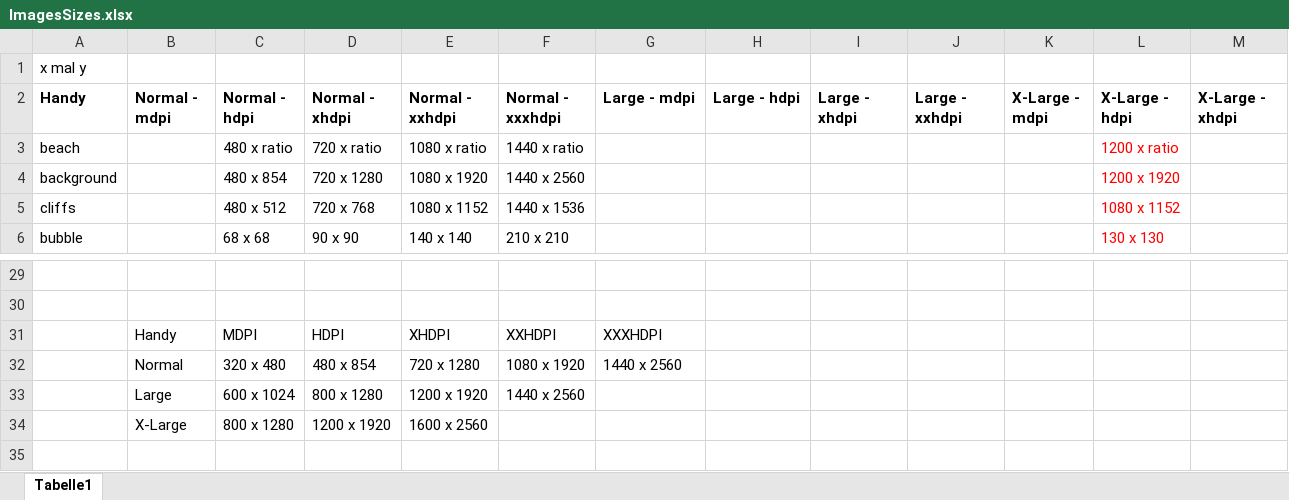
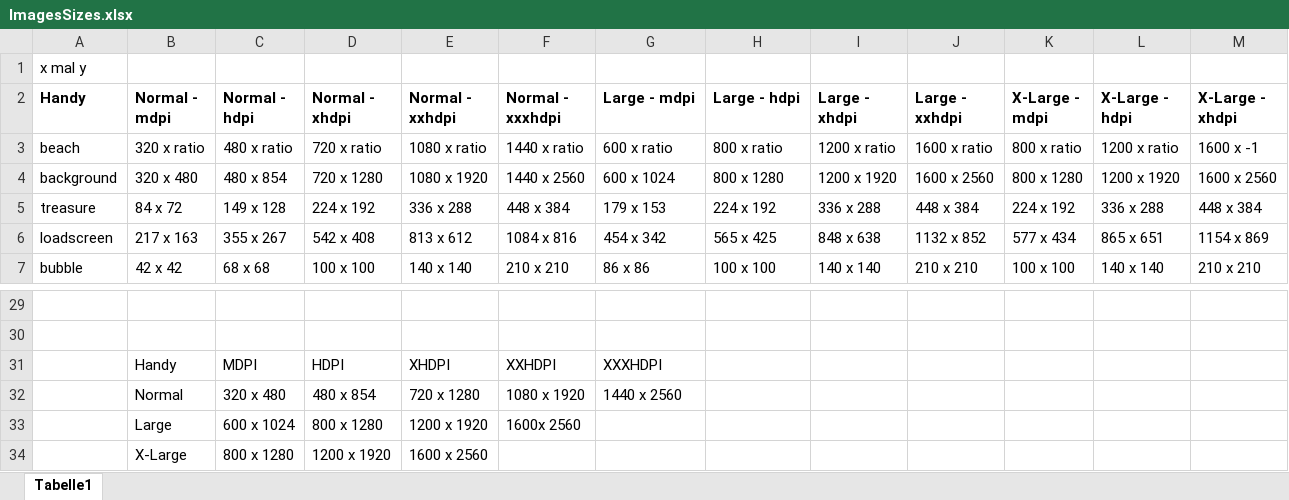
Before and after one commit to Julian-Schaefer/Foctupus, an Excel workbook: ImagesSizes.xlsx, sheet Tabelle1, drawn as a sheet; only a part is shown, gaps mark what is left out; values as stored, in another font and other column widths than the file's, no borders; table styles not drawn; removed rows and columns are numbered as before the commit, all else as after; the diff covers the shown part only; the diff names each change by its address in the sheet, - before the commit and + after, or states it on an @@ line.

Commit message:
Completed List of Sprite Sizes

```diff
--- a/ImagesSizes.xlsx (sheet Tabelle1)
+++ b/ImagesSizes.xlsx (sheet Tabelle1)
-B3 (Normal - mdpi): (empty)
+B3 (Normal - mdpi): 320 x ratio
-G3 (Large - mdpi): (empty)
+G3 (Large - mdpi): 600 x ratio
-H3 (Large - hdpi): (empty)
+H3 (Large - hdpi): 800 x ratio
-I3 (Large - xhdpi): (empty)
+I3 (Large - xhdpi): 1200 x ratio
-J3 (Large - xxhdpi): (empty)
+J3 (Large - xxhdpi): 1600 x ratio
-K3 (X-Large - mdpi): (empty)
+K3 (X-Large - mdpi): 800 x ratio
-L3:L4 text colour: #FF0000
+L3:L4 text colour: black
-M3 (X-Large - xhdpi): (empty)
+M3 (X-Large - xhdpi): 1600 x -1
-B4 (Normal - mdpi): (empty)
+B4 (Normal - mdpi): 320 x 480
-G4 (Large - mdpi): (empty)
+G4 (Large - mdpi): 600 x 1024
-H4 (Large - hdpi): (empty)
+H4 (Large - hdpi): 800 x 1280
-I4 (Large - xhdpi): (empty)
+I4 (Large - xhdpi): 1200 x 1920
-J4 (Large - xxhdpi): (empty)
+J4 (Large - xxhdpi): 1600 x 2560
-K4 (X-Large - mdpi): (empty)
+K4 (X-Large - mdpi): 800 x 1280
-M4 (X-Large - xhdpi): (empty)
+M4 (X-Large - xhdpi): 1600 x 2560
-row 5: cliffs |  | 480 x 512 | 720 x 768 | 1080 x 1152 | 1440 x 1536 |  |  |  |  |  | 1080 x 1152
+row 5: treasure | 84 x 72 | 149 x 128 | 224 x 192 | 336 x 288 | 448 x 384 | 179 x 153 | 224 x 192 | 336 x 288 | 448 x 384 | 224 x 192 | 336 x 288 | 448 x 384
+row 6: loadscreen | 217 x 163 | 355 x 267 | 542 x 408 | 813 x 612 | 1084 x 816 | 454 x 342 | 565 x 425 | 848 x 638 | 1132 x 852 | 577 x 434 | 865 x 651 | 1154 x 869
-B7 (Normal - mdpi): (empty)
+B7 (Normal - mdpi): 42 x 42
-D7 (Normal - xhdpi): 90 x 90
+D7 (Normal - xhdpi): 100 x 100
-G7 (Large - mdpi): (empty)
+G7 (Large - mdpi): 86 x 86
-H7 (Large - hdpi): (empty)
+H7 (Large - hdpi): 100 x 100
-I7 (Large - xhdpi): (empty)
+I7 (Large - xhdpi): 140 x 140
-J7 (Large - xxhdpi): (empty)
+J7 (Large - xxhdpi): 210 x 210
-K7 (X-Large - mdpi): (empty)
+K7 (X-Large - mdpi): 100 x 100
-L7 (X-Large - hdpi): 130 x 130
+L7 (X-Large - hdpi): 140 x 140
-L7 text colour: #FF0000
+L7 text colour: black
-M7 (X-Large - xhdpi): (empty)
+M7 (X-Large - xhdpi): 210 x 210
-F33 (Normal - xxxhdpi): 1440 x 2560
+F33 (Normal - xxxhdpi): 1600x 2560
```
Also changed, not shown: 1 added row, 2 removed rows, 157 edited cells and cell formats elsewhere in this sheet, 2 other files.
